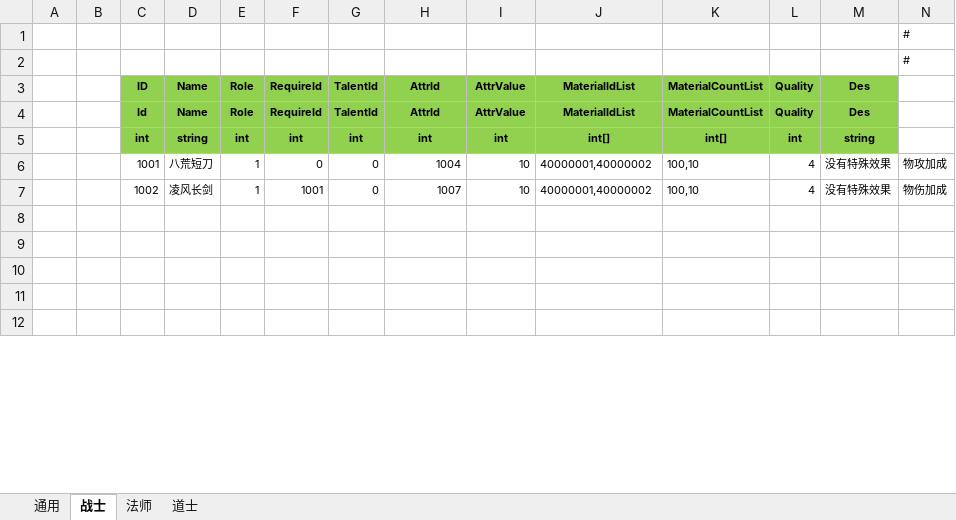
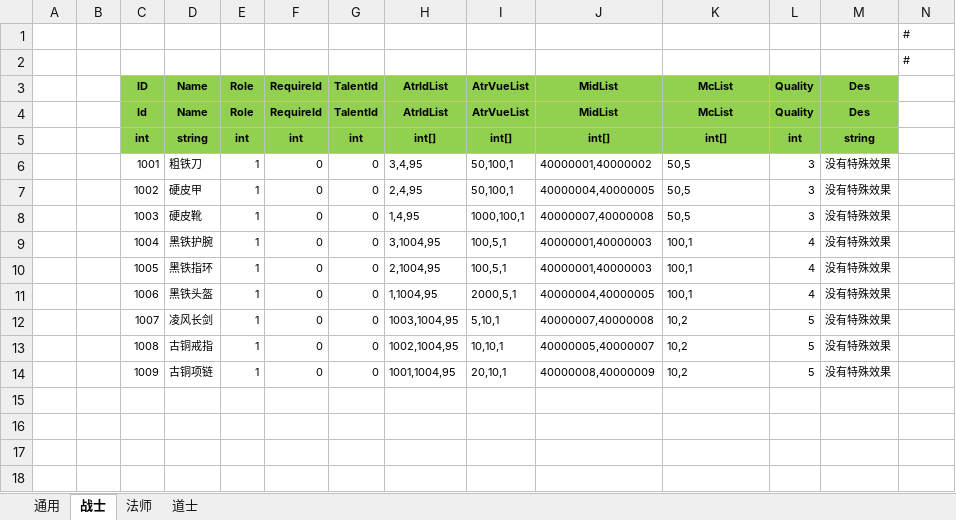
Before and after one commit to wokanjianyang/legend2, an Excel workbook: Excel/ExclusiveConfig.xlsx, sheet 战士, drawn as a sheet; only a part is shown; the shorter side is filled out with more unchanged rows; values as stored, in another font and other column widths than the file's, no borders; removed rows and columns are numbered as before the commit, all else as after; the diff covers the shown part only; the diff names each change by its address in the sheet, - before the commit and + after, or states it on an @@ line.

```diff
--- a/Excel/ExclusiveConfig.xlsx (sheet 战士)
+++ b/Excel/ExclusiveConfig.xlsx (sheet 战士)
-H3: AttrId
+H3: AtrIdList
-I3: AttrValue
+I3: AtrVueList
-J3: MaterialIdList
+J3: MidList
-K3: MaterialCountList
+K3: McList
-H4 (AtrIdList): AttrId
+H4 (AtrIdList): AtrIdList
-I4 (AtrVueList): AttrValue
+I4 (AtrVueList): AtrVueList
-J4 (MidList): MaterialIdList
+J4 (MidList): MidList
-K4 (McList): MaterialCountList
+K4 (McList): McList
-H5 (AtrIdList): int
+H5 (AtrIdList): int[]
-I5 (AtrVueList): int
+I5 (AtrVueList): int[]
-D6 (Name): 八荒短刀
+D6 (Name): 粗铁刀
-H6 (AtrIdList): 1004
+H6 (AtrIdList): 3,4,95
-I6 (AtrVueList): 10
+I6 (AtrVueList): 50,100,1
-K6 (McList): 100,10
+K6 (McList): 50,5
-L6 (Quality): 4
+L6 (Quality): 3
-N6: 物攻加成
+N6: (empty)
-row 7:  |  | 1002 | 凌风长剑 | 1 | 1001 | 0 | 1007 | 10 | 40000001,40000002 | 100,10 | 4 | 没有特殊效果 | 物伤加成
+row 7:  |  | 1002 | 硬皮甲 | 1 | 0 | 0 | 2,4,95 | 50,100,1 | 40000004,40000005 | 50,5 | 3 | 没有特殊效果
+row 8:  |  | 1003 | 硬皮靴 | 1 | 0 | 0 | 1,4,95 | 1000,100,1 | 40000007,40000008 | 50,5 | 3 | 没有特殊效果
+row 9:  |  | 1004 | 黑铁护腕 | 1 | 0 | 0 | 3,1004,95 | 100,5,1 | 40000001,40000003 | 100,1 | 4 | 没有特殊效果
+row 10:  |  | 1005 | 黑铁指环 | 1 | 0 | 0 | 2,1004,95 | 100,5,1 | 40000001,40000003 | 100,1 | 4 | 没有特殊效果
+row 11:  |  | 1006 | 黑铁头盔 | 1 | 0 | 0 | 1,1004,95 | 2000,5,1 | 40000004,40000005 | 100,1 | 4 | 没有特殊效果
+row 12:  |  | 1007 | 凌风长剑 | 1 | 0 | 0 | 1003,1004,95 | 5,10,1 | 40000007,40000008 | 10,2 | 5 | 没有特殊效果
+row 13:  |  | 1008 | 古铜戒指 | 1 | 0 | 0 | 1002,1004,95 | 10,10,1 | 40000005,40000007 | 10,2 | 5 | 没有特殊效果
+row 14:  |  | 1009 | 古铜项链 | 1 | 0 | 0 | 1001,1004,95 | 20,10,1 | 40000008,40000009 | 10,2 | 5 | 没有特殊效果
```
Also changed, not shown: 6 removed rows and 46 edited cells elsewhere in this sheet, sheet 法师, sheet 道士, sheet 通用, Excel/ExclusiveMaterialConfig.xlsx, Excel/FashionConfig.xlsx, 57 other files.
